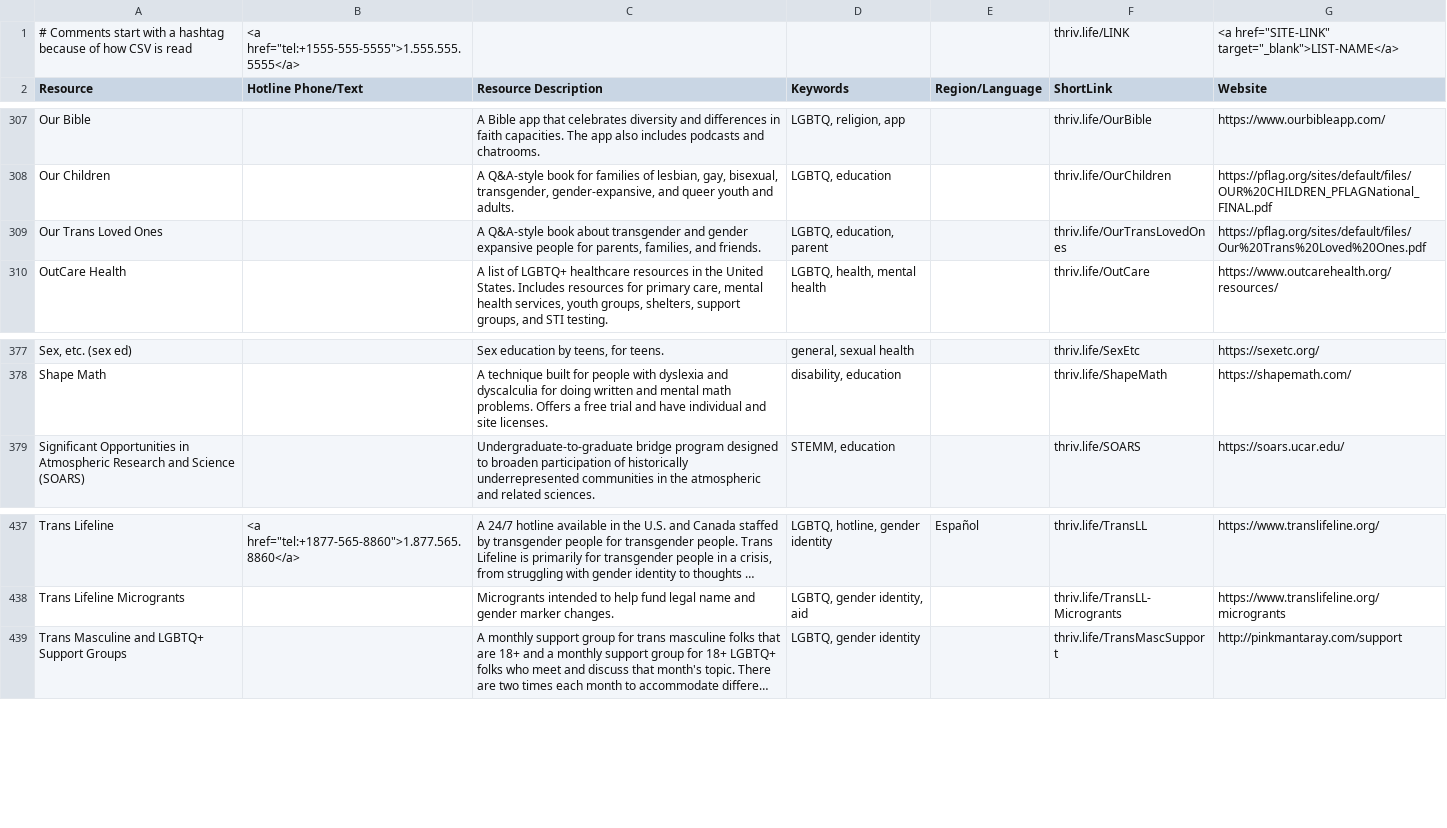
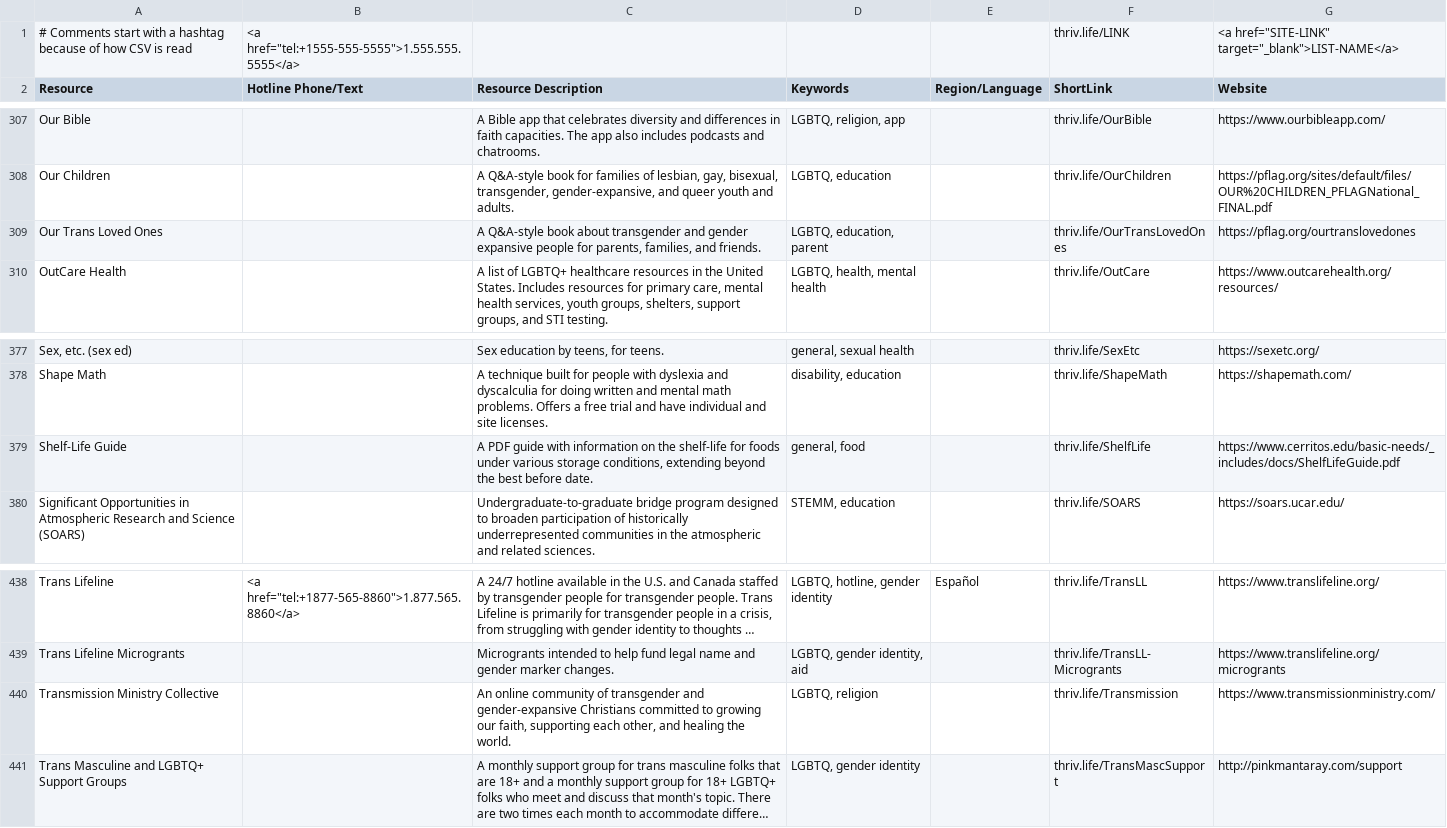
Before and after one commit to ThriveLifeline/thrive-lifeline, a CSV file: _site/thrive_resources.csv, drawn as a sheet; only a part is shown, gaps mark what is left out; long unchanged cells end in …; the diff names each change by its address in the sheet, - before the commit and + after, or states it on an @@ line.

```diff
--- a/_site/thrive_resources.csv
+++ b/_site/thrive_resources.csv
-G309 (Website): https://pflag.org/sites/default/files/Our%20Trans%20Loved%20Ones.pdf
+G309 (Website): https://pflag.org/ourtranslovedones
+row 379: Shelf-Life Guide |  | A PDF guide with information on the shelf-life for foods under various storage conditions, extending beyond the best before date. | general, food |  | thriv.life/ShelfLife | https://www.cerritos.edu/basic-needs/_includes/docs/ShelfLifeGuide.pdf
+row 440: Transmission Ministry Collective |  | An online community of transgender and gender-expansive Christians committed to growing our faith, supporting each other, and healing the world. | LGBTQ, religion |  | thriv.life/Transmission | https://www.transmissionministry.com/
```
Also changed, not shown: thrive_resources.csv, 16 other files.
